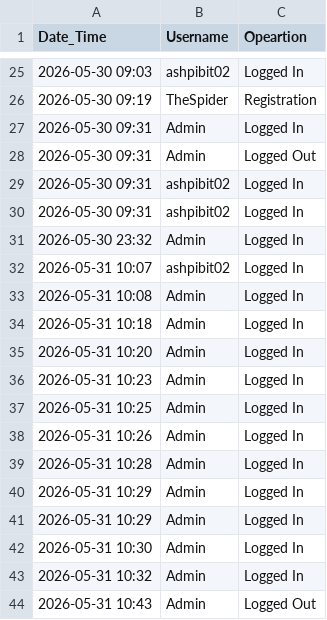
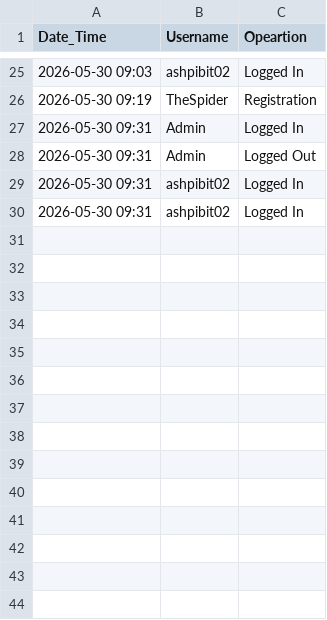
Before and after one commit to AshPiBit02/java-engineering-lab, a CSV file: Phase 3/Implementations/Login Page/DataFiles/logs.csv, drawn as a sheet; only a part is shown, gaps mark what is left out.

```diff
--- a/Phase 3/Implementations/Login Page/DataFiles/logs.csv
+++ b/Phase 3/Implementations/Login Page/DataFiles/logs.csv
@@ -30,15 +30 @@ Date_Time,Username,Opeartion
 2026-05-30 09:31,ashpibit02,Logged In
-2026-05-30 23:32,Admin,Logged In
-2026-05-31 10:07,ashpibit02,Logged In
-2026-05-31 10:08,Admin,Logged In
-2026-05-31 10:18,Admin,Logged In
-2026-05-31 10:20,Admin,Logged In
-2026-05-31 10:23,Admin,Logged In
-2026-05-31 10:25,Admin,Logged In
-2026-05-31 10:26,Admin,Logged In
-2026-05-31 10:28,Admin,Logged In
-2026-05-31 10:29,Admin,Logged In
-2026-05-31 10:29,Admin,Logged In
-2026-05-31 10:30,Admin,Logged In
-2026-05-31 10:32,Admin,Logged In
-2026-05-31 10:43,Admin,Logged Out
```
Also changed, not shown: 1 other file.
